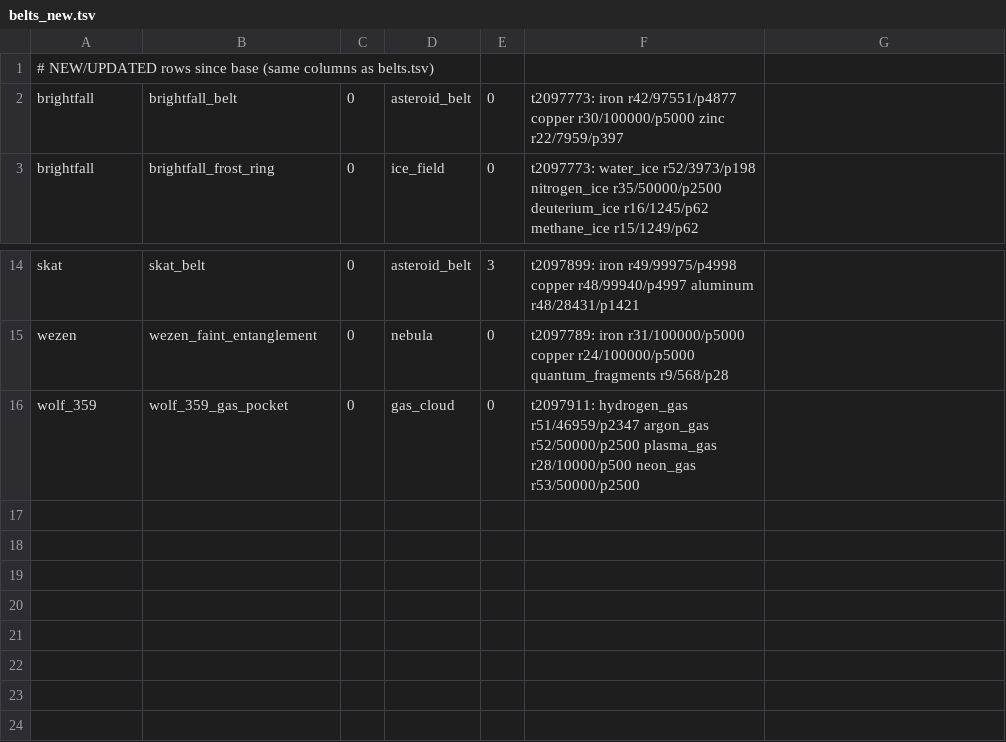
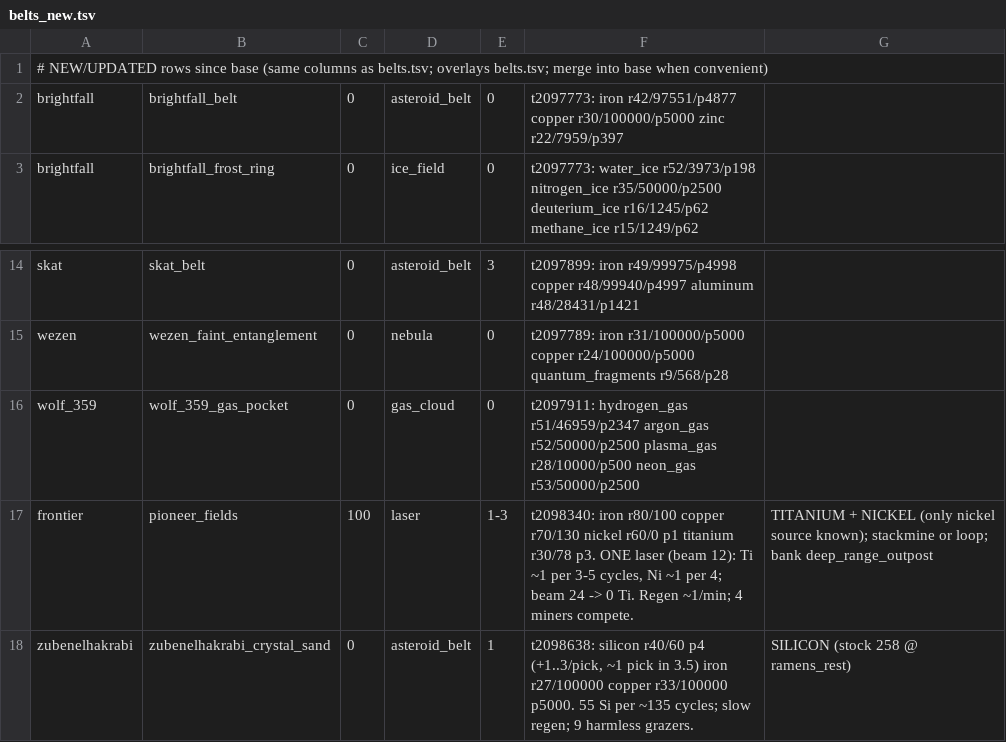
Before and after one commit to mufon609/spaceAGENT, a TSV file: data/belts_new.tsv, drawn as a sheet; only a part is shown, gaps mark what is left out.

Commit message:
close-out: progression, goals, belts overlay refreshed (t2098845)

```diff
--- a/data/belts_new.tsv
+++ b/data/belts_new.tsv
@@ -1,2 +1,2 @@
-# NEW/UPDATED rows since base (same columns as belts.tsv)
+# NEW/UPDATED rows since base (same columns as belts.tsv; overlays belts.tsv; merge into base when convenient)
 brightfall	brightfall_belt	0	asteroid_belt	0	t2097773: iron r42/97551/p4877 copper r30/100000/p5000 zinc r22/7959/p397	
@@ -16 +16,3 @@ wezen	wezen_faint_entanglement	0	nebula	0	t2097789: iron r31/100000/p5000 copper
 wolf_359	wolf_359_gas_pocket	0	gas_cloud	0	t2097911: hydrogen_gas r51/46959/p2347 argon_gas r52/50000/p2500 plasma_gas r28/10000/p500 neon_gas r53/50000/p2500	
+frontier	pioneer_fields	100	laser	1-3	t2098340: iron r80/100 copper r70/130 nickel r60/0 p1 titanium r30/78 p3. ONE laser (beam 12): Ti ~1 per 3-5 cycles, Ni ~1 per 4; beam 24 -> 0 Ti. Regen ~1/min; 4 miners compete.	TITANIUM + NICKEL (only nickel source known); stackmine or loop; bank deep_range_outpost
+zubenelhakrabi	zubenelhakrabi_crystal_sand	0	asteroid_belt	1	t2098638: silicon r40/60 p4 (+1..3/pick, ~1 pick in 3.5) iron r27/100000 copper r33/100000 p5000. 55 Si per ~135 cycles; slow regen; 9 harmless grazers.	SILICON (stock 258 @ ramens_rest)
```
Also changed, not shown: 2 other files.
